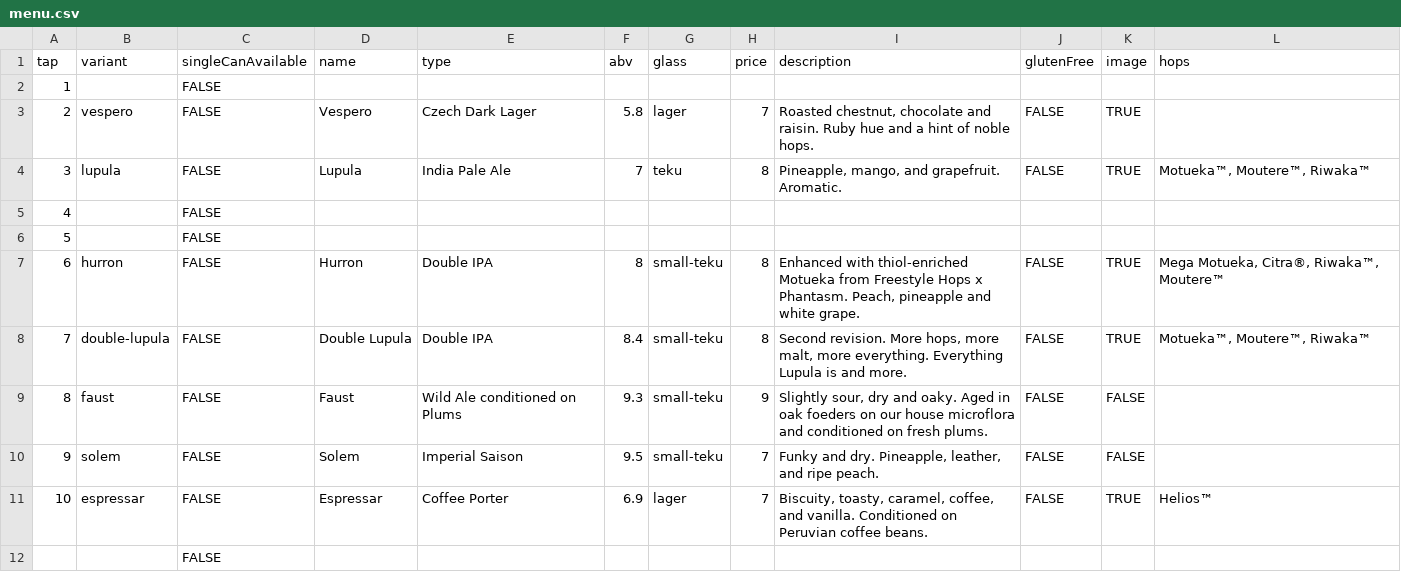
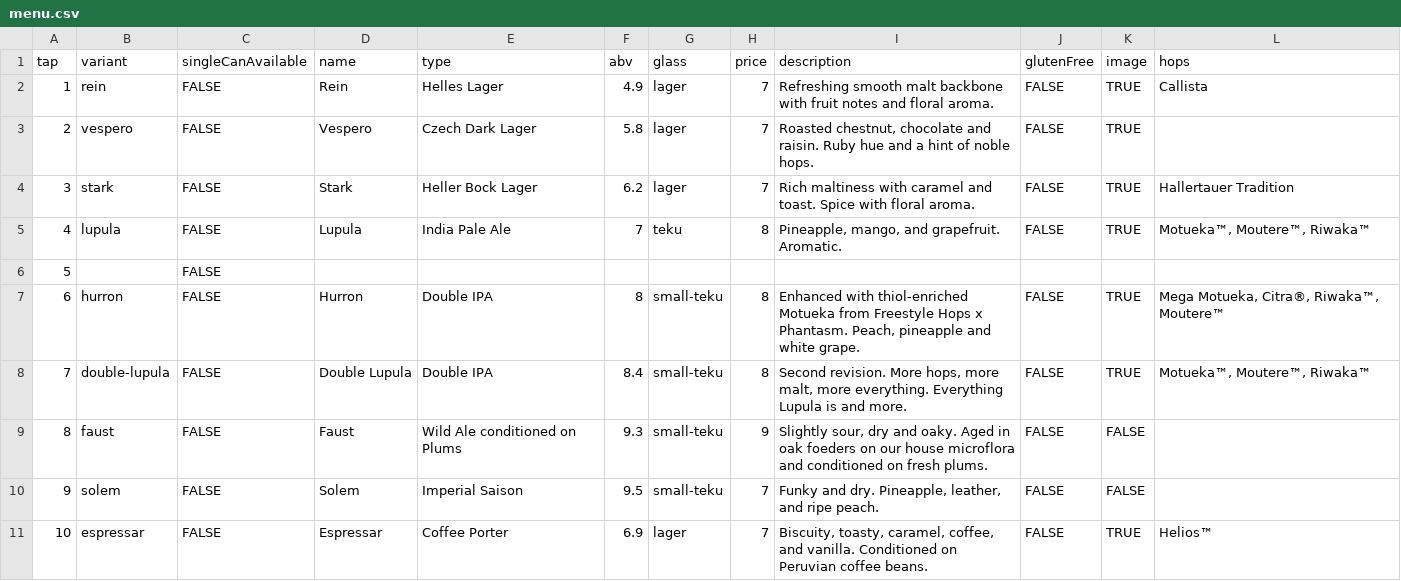
Before and after one commit to lolevbeer/site, a CSV file: _data/menu.csv, drawn as a sheet; only a part is shown; the shorter side is filled out with more unchanged rows.

Commit message:
Sync Data from google sheets

```diff
--- a/_data/menu.csv
+++ b/_data/menu.csv
@@ -1,6 +1,6 @@
 "tap","variant","singleCanAvailable","name","type","abv","glass","price","description","glutenFree","image","hops"
-"1","","FALSE","","","","","","","","",""
+"1","rein","FALSE","Rein","Helles Lager","4.9","lager","7","Refreshing smooth malt backbone with fruit notes and floral aroma. ","FALSE","TRUE","Callista"
 "2","vespero","FALSE","Vespero","Czech Dark Lager","5.8","lager","7","Roasted chestnut, chocolate and raisin. Ruby hue and a hint of noble hops.","FALSE","TRUE",""
-"3","lupula","FALSE","Lupula","India Pale Ale","7","teku","8","Pineapple, mango, and grapefruit. Aromatic.","FALSE","TRUE","Motueka™, Moutere™, Riwaka™"
-"4","","FALSE","","","","","","","","",""
+"3","stark","FALSE","Stark","Heller Bock Lager","6.2","lager","7","Rich maltiness with caramel and toast. Spice with floral aroma.","FALSE","TRUE","Hallertauer Tradition"
+"4","lupula","FALSE","Lupula","India Pale Ale","7","teku","8","Pineapple, mango, and grapefruit. Aromatic.","FALSE","TRUE","Motueka™, Moutere™, Riwaka™"
 "5","","FALSE","","","","","","","","",""
```
Also changed, not shown: 1 other file.
